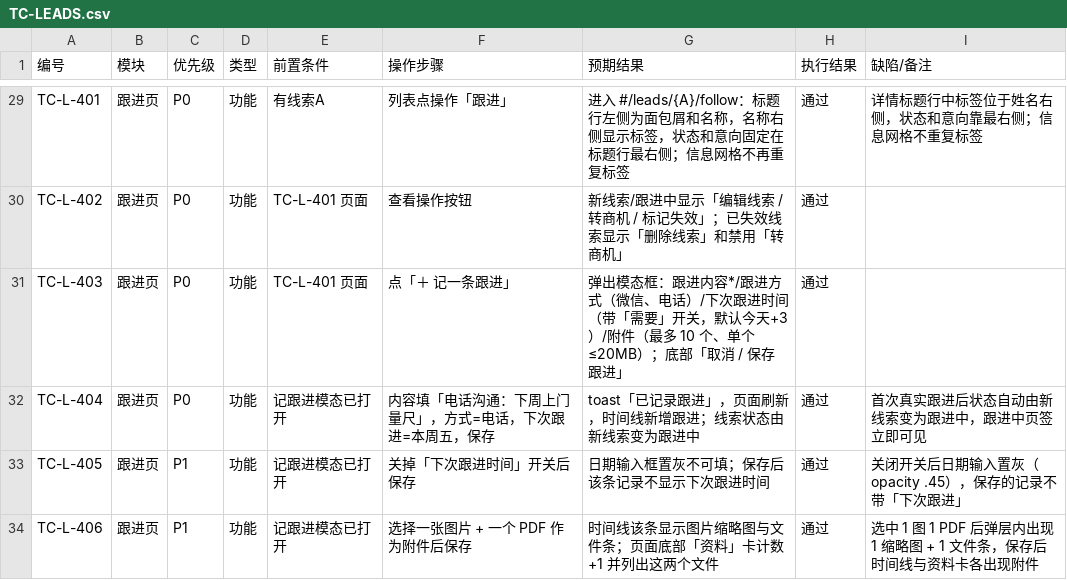
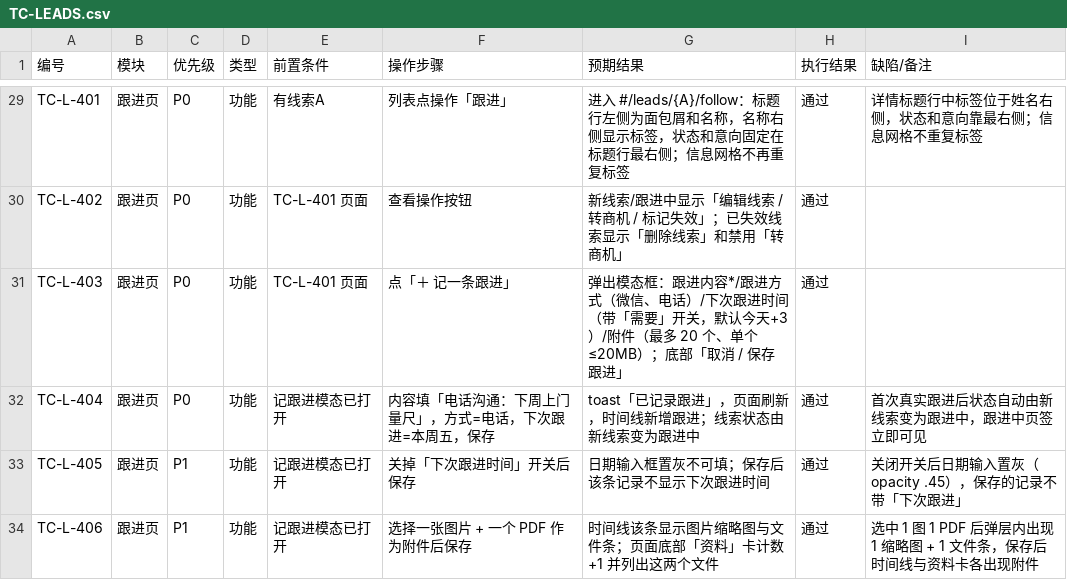
Before and after one commit to mling17/sunshine-crm, a CSV file: docs/TC-LEADS.csv, drawn as a sheet; only a part is shown, gaps mark what is left out.

```diff
--- a/docs/TC-LEADS.csv
+++ b/docs/TC-LEADS.csv
@@ -30,3 +30,3 @@ TC-L-401,跟进页,P0,功能,有线索A,列表点操作「跟进」,进入 #/lea
 TC-L-402,跟进页,P0,功能,TC-L-401 页面,查看操作按钮,新线索/跟进中显示「编辑线索 / 转商机 / 标记失效」；已失效线索显示「删除线索」和禁用「转商机」,通过,
-TC-L-403,跟进页,P0,功能,TC-L-401 页面,点「＋ 记一条跟进」,弹出模态框：跟进内容*/跟进方式（微信、电话）/下次跟进时间（带「需要」开关，默认今天+3）/附件（最多 10 个、单个 ≤20MB）；底部「取消 / 保存跟进」,通过,
+TC-L-403,跟进页,P0,功能,TC-L-401 页面,点「＋ 记一条跟进」,弹出模态框：跟进内容*/跟进方式（微信、电话）/下次跟进时间（带「需要」开关，默认今天+3）/附件（最多 20 个、单个 ≤20MB）；底部「取消 / 保存跟进」,通过,
 TC-L-404,跟进页,P0,功能,记跟进模态已打开,内容填「电话沟通：下周上门量尺」，方式=电话，下次跟进=本周五，保存,toast「已记录跟进」，页面刷新，时间线新增跟进；线索状态由新线索变为跟进中,通过,首次真实跟进后状态自动由新线索变为跟进中，跟进中页签立即可见
```
Also changed, not shown: 34 other files.
